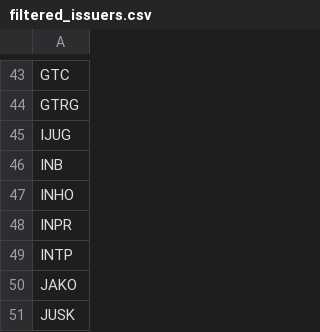
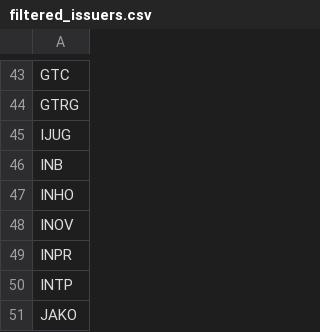
Before and after one commit to Ljupce003/MSE_Scraper, a CSV file: filtered_issuers.csv, drawn as a sheet; only a part is shown, gaps mark what is left out; the shorter side is filled out with more unchanged rows.

```diff
--- a/filtered_issuers.csv
+++ b/filtered_issuers.csv
@@ -47,2 +47,3 @@ INB
 INHO
+INOV
 INPR
```
Also changed, not shown: 1 other file.
